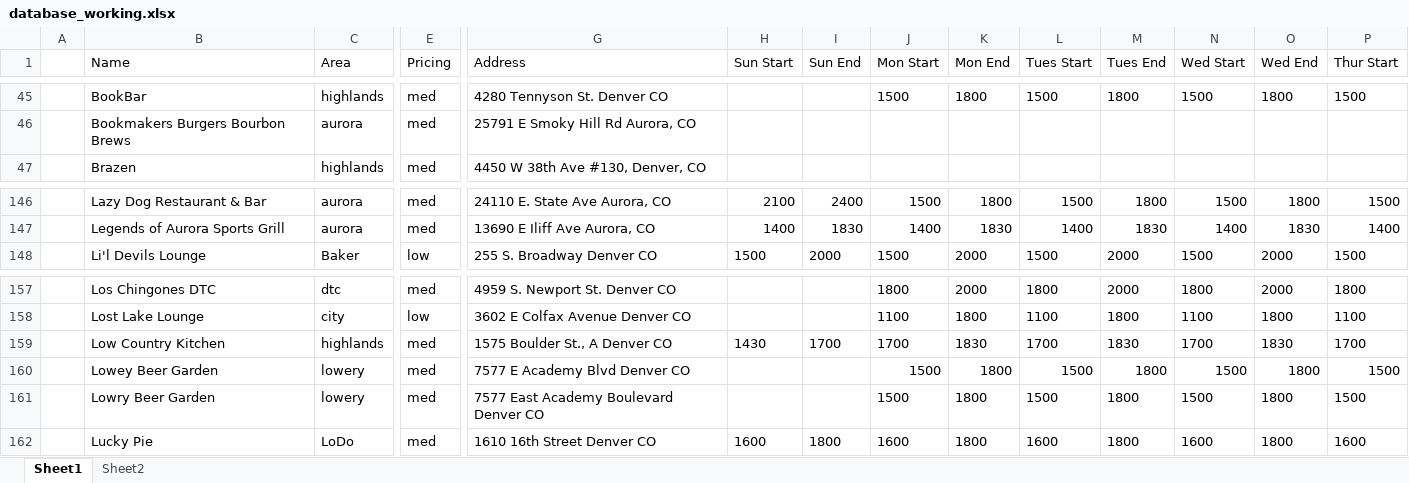
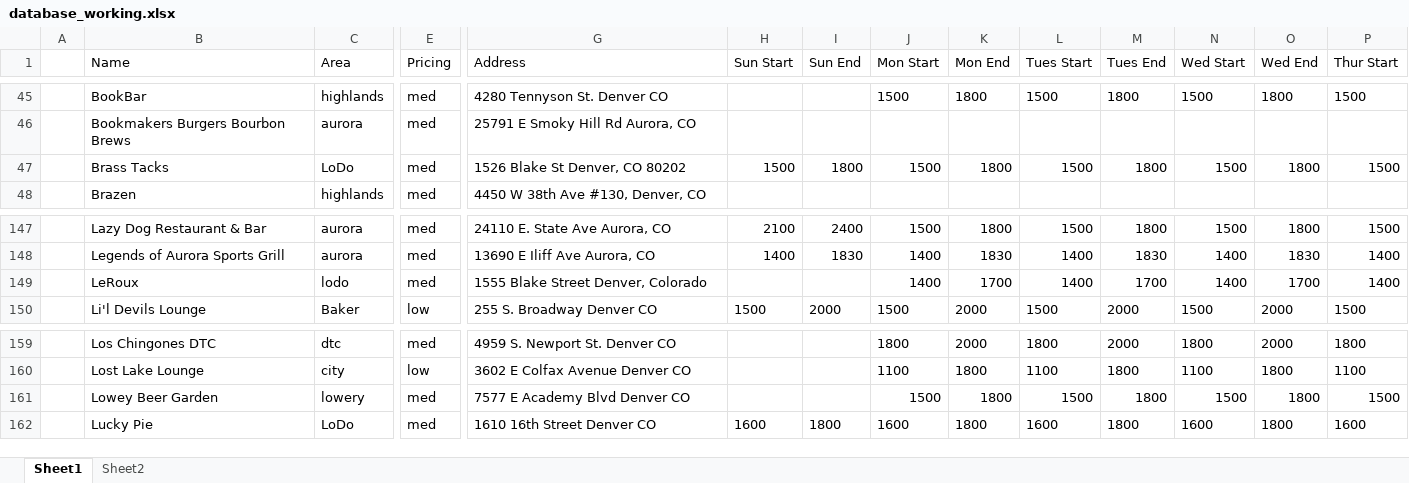
Before and after one commit to christian-lorange/hh_denver, an Excel workbook: database_working.xlsx, sheet Sheet1, drawn as a sheet; only a part is shown, gaps mark what is left out; values as stored, in another font and other column widths than the file's, no borders; removed rows and columns are numbered as before the commit, all else as after; rows hold the shown columns only; the diff names each change by its address in the sheet, - before the commit and + after, or states it on an @@ line.

```diff
--- a/database_working.xlsx (sheet Sheet1)
+++ b/database_working.xlsx (sheet Sheet1)
+row 47:  | Brass Tacks | LoDo | med | 1526 Blake St Denver, CO 80202 | 1500 | 1800 | 1500 | 1800 | 1500 | 1800 | 1500 | 1800 | 1500
+row 149:  | LeRoux | lodo | med | 1555 Blake Street Denver, Colorado |  |  | 1400 | 1700 | 1400 | 1700 | 1400 | 1700 | 1400
-row 159:  | Low Country Kitchen | highlands | med | 1575 Boulder St., A Denver CO | 1430 | 1700 | 1700 | 1830 | 1700 | 1830 | 1700 | 1830 | 1700
-row 161:  | Lowry Beer Garden | lowery | med | 7577 East Academy Boulevard Denver CO |  |  | 1500 | 1800 | 1500 | 1800 | 1500 | 1800 | 1500
```
Also changed, not shown: formulas that keep their value, 11 other files.
